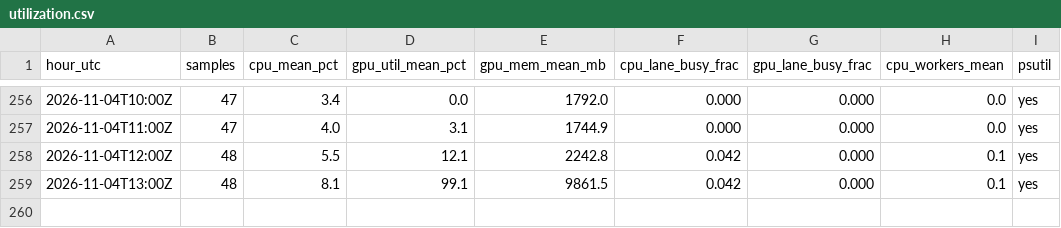
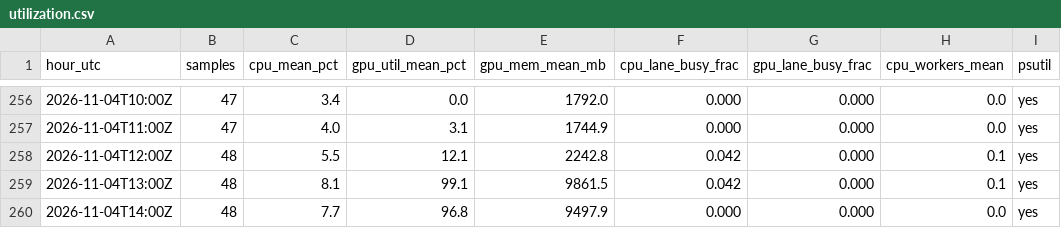
Before and after one commit to Shah-Priyanshu/genetic-coil-arena, a CSV file: runner/utilization.csv, drawn as a sheet; only a part is shown, gaps mark what is left out.

Commit message:
runner: utilization

```diff
--- a/runner/utilization.csv
+++ b/runner/utilization.csv
@@ -259 +259,2 @@ hour_utc,samples,cpu_mean_pct,gpu_util_mean_pct,gpu_mem_mean_mb,cpu_lane_busy_fr
 2026-11-04T13:00Z,48,8.1,99.1,9861.5,0.042,0.000,0.1,yes
+2026-11-04T14:00Z,48,7.7,96.8,9497.9,0.000,0.000,0.0,yes
```
Also changed, not shown: 1 other file.
